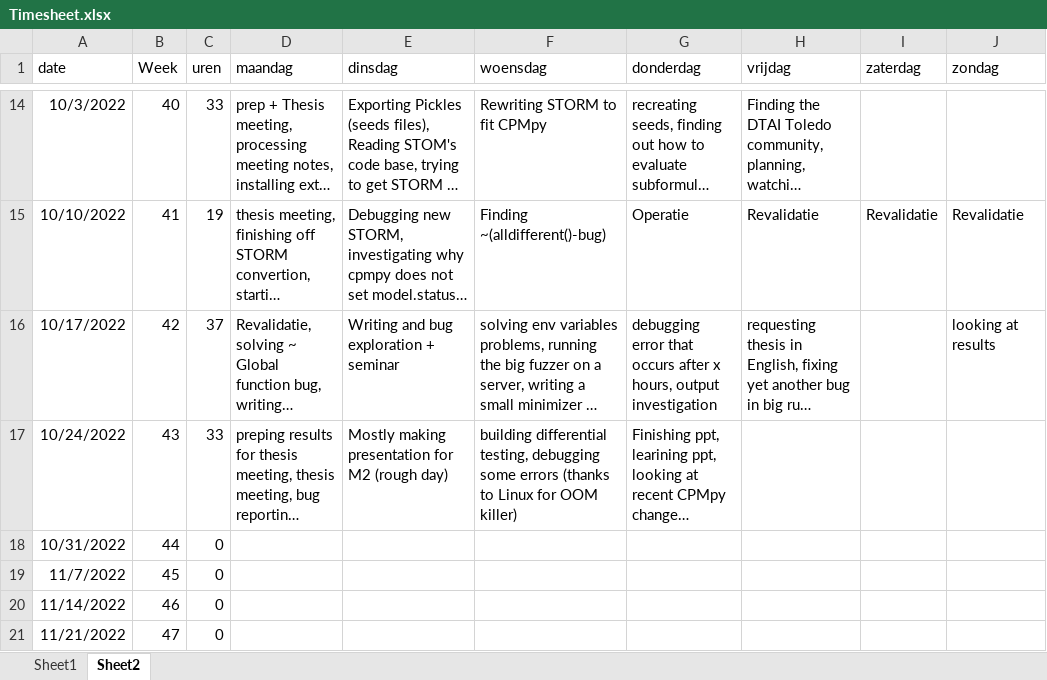
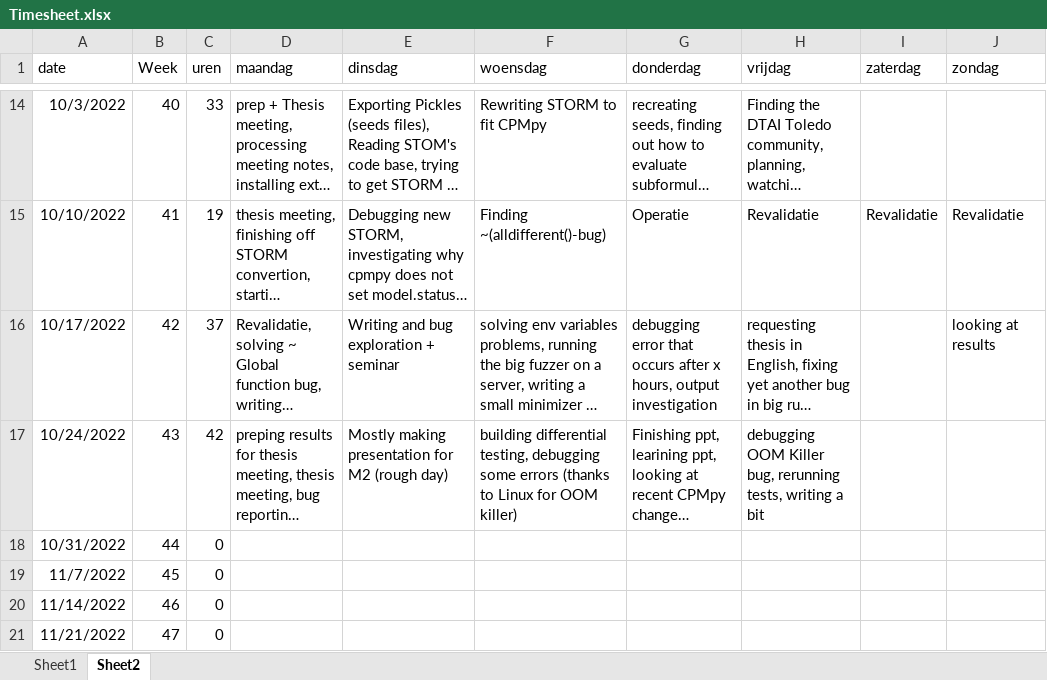
Before and after one commit to rubenkindt/Masterproef-paper-RubenKindt, an Excel workbook: Timesheet.xlsx, sheet Sheet2, drawn as a sheet; only a part is shown, gaps mark what is left out; long unchanged cells end in …; values as stored, in another font and other column widths than the file's, no borders; the diff names each change by its address in the sheet, - before the commit and + after, or states it on an @@ line.

```diff
--- a/Timesheet.xlsx (sheet Sheet2)
+++ b/Timesheet.xlsx (sheet Sheet2)
-C17 (uren): 33
+C17 (uren): 42
-H17 (vrijdag): (empty)
+H17 (vrijdag): debugging OOM Killer bug, rerunning tests, writing a bit
```
Also changed, not shown: sheet Sheet1, charts or pictures, 5 other files.
